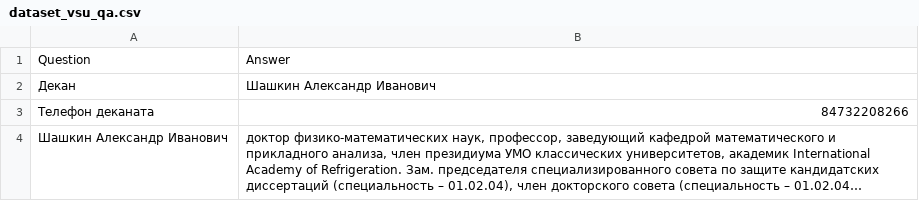
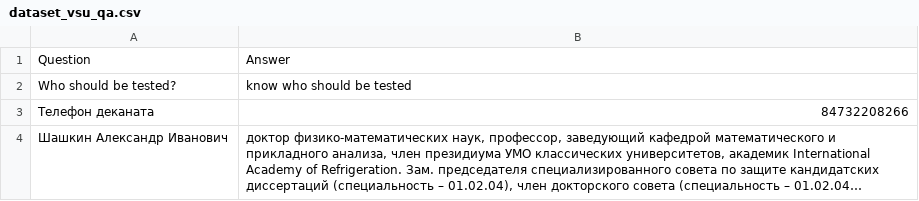
Before and after one commit to daxit99/Chatbot-python, a CSV file: src/core/data/dataset_vsu_qa.csv, drawn as a sheet; only a part is shown; long unchanged cells end in …; removed rows and columns are numbered as before the commit, all else as after; the diff names each change by its address in the sheet, - before the commit and + after, or states it on an @@ line.

Commit message:
Update dataset_vsu_qa.csv

```diff
--- a/src/core/data/dataset_vsu_qa.csv
+++ b/src/core/data/dataset_vsu_qa.csv
-row 2: Декан | Шашкин Александр Иванович
+row 2: Who should be tested? | know who should be tested
```
